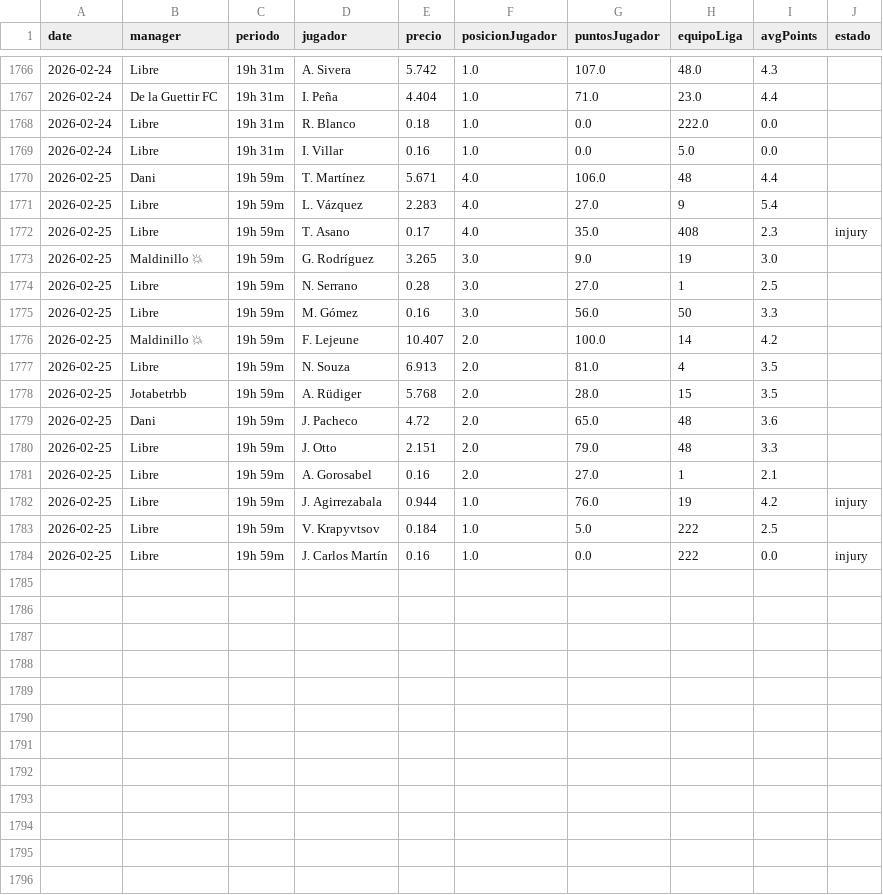
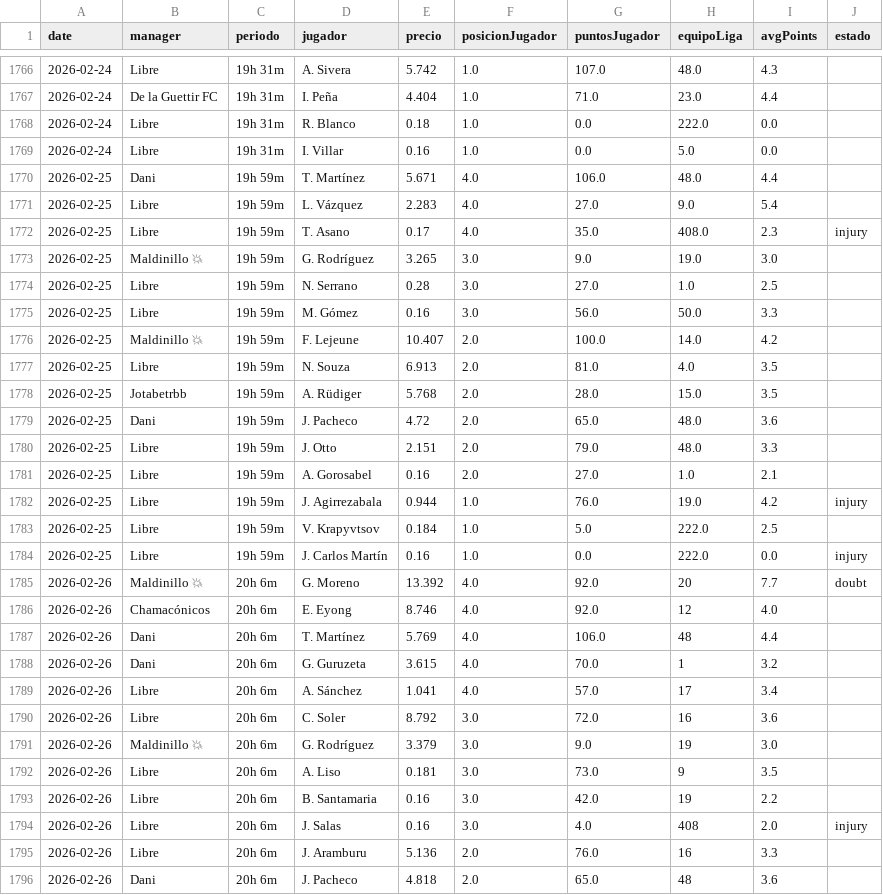
Before and after one commit to javica98/MisterFantasy_analytics, a CSV file: data/processed/mercado.csv, drawn as a sheet; only a part is shown, gaps mark what is left out; the diff covers the shown part only.

```diff
--- a/data/processed/mercado.csv
+++ b/data/processed/mercado.csv
@@ -1769,16 +1769,28 @@ date,manager,periodo,jugador,precio,posicionJugador,puntosJugador,equipoLiga,avg
 2026-02-24,Libre,19h 31m,I. Villar,0.16,1.0,0.0,5.0,0.0,
-2026-02-25,Dani,19h 59m,T. Martínez,5.671,4.0,106.0,48,4.4,
-2026-02-25,Libre,19h 59m,L. Vázquez,2.283,4.0,27.0,9,5.4,
-2026-02-25,Libre,19h 59m,T. Asano,0.17,4.0,35.0,408,2.3,injury
-2026-02-25,Maldinillo 💥,19h 59m,G. Rodríguez,3.265,3.0,9.0,19,3.0,
-2026-02-25,Libre,19h 59m,N. Serrano,0.28,3.0,27.0,1,2.5,
-2026-02-25,Libre,19h 59m,M. Gómez,0.16,3.0,56.0,50,3.3,
-2026-02-25,Maldinillo 💥,19h 59m,F. Lejeune,10.407,2.0,100.0,14,4.2,
-2026-02-25,Libre,19h 59m,N. Souza,6.913,2.0,81.0,4,3.5,
-2026-02-25,Jotabetrbb,19h 59m,A. Rüdiger,5.768,2.0,28.0,15,3.5,
-2026-02-25,Dani,19h 59m,J. Pacheco,4.72,2.0,65.0,48,3.6,
-2026-02-25,Libre,19h 59m,J. Otto,2.151,2.0,79.0,48,3.3,
-2026-02-25,Libre,19h 59m,A. Gorosabel,0.16,2.0,27.0,1,2.1,
-2026-02-25,Libre,19h 59m,J. Agirrezabala,0.944,1.0,76.0,19,4.2,injury
-2026-02-25,Libre,19h 59m,V. Krapyvtsov,0.184,1.0,5.0,222,2.5,
-2026-02-25,Libre,19h 59m,J. Carlos Martín,0.16,1.0,0.0,222,0.0,injury
+2026-02-25,Dani,19h 59m,T. Martínez,5.671,4.0,106.0,48.0,4.4,
+2026-02-25,Libre,19h 59m,L. Vázquez,2.283,4.0,27.0,9.0,5.4,
+2026-02-25,Libre,19h 59m,T. Asano,0.17,4.0,35.0,408.0,2.3,injury
+2026-02-25,Maldinillo 💥,19h 59m,G. Rodríguez,3.265,3.0,9.0,19.0,3.0,
+2026-02-25,Libre,19h 59m,N. Serrano,0.28,3.0,27.0,1.0,2.5,
+2026-02-25,Libre,19h 59m,M. Gómez,0.16,3.0,56.0,50.0,3.3,
+2026-02-25,Maldinillo 💥,19h 59m,F. Lejeune,10.407,2.0,100.0,14.0,4.2,
+2026-02-25,Libre,19h 59m,N. Souza,6.913,2.0,81.0,4.0,3.5,
+2026-02-25,Jotabetrbb,19h 59m,A. Rüdiger,5.768,2.0,28.0,15.0,3.5,
+2026-02-25,Dani,19h 59m,J. Pacheco,4.72,2.0,65.0,48.0,3.6,
+2026-02-25,Libre,19h 59m,J. Otto,2.151,2.0,79.0,48.0,3.3,
+2026-02-25,Libre,19h 59m,A. Gorosabel,0.16,2.0,27.0,1.0,2.1,
+2026-02-25,Libre,19h 59m,J. Agirrezabala,0.944,1.0,76.0,19.0,4.2,injury
+2026-02-25,Libre,19h 59m,V. Krapyvtsov,0.184,1.0,5.0,222.0,2.5,
+2026-02-25,Libre,19h 59m,J. Carlos Martín,0.16,1.0,0.0,222.0,0.0,injury
+2026-02-26,Maldinillo 💥,20h 6m,G. Moreno,13.392,4.0,92.0,20,7.7,doubt
+2026-02-26,Chamacónicos,20h 6m,E. Eyong,8.746,4.0,92.0,12,4.0,
+2026-02-26,Dani,20h 6m,T. Martínez,5.769,4.0,106.0,48,4.4,
+2026-02-26,Dani,20h 6m,G. Guruzeta,3.615,4.0,70.0,1,3.2,
+2026-02-26,Libre,20h 6m,A. Sánchez,1.041,4.0,57.0,17,3.4,
+2026-02-26,Libre,20h 6m,C. Soler,8.792,3.0,72.0,16,3.6,
+2026-02-26,Maldinillo 💥,20h 6m,G. Rodríguez,3.379,3.0,9.0,19,3.0,
+2026-02-26,Libre,20h 6m,A. Liso,0.181,3.0,73.0,9,3.5,
+2026-02-26,Libre,20h 6m,B. Santamaria,0.16,3.0,42.0,19,2.2,
+2026-02-26,Libre,20h 6m,J. Salas,0.16,3.0,4.0,408,2.0,injury
+2026-02-26,Libre,20h 6m,J. Aramburu,5.136,2.0,76.0,16,3.3,
+2026-02-26,Dani,20h 6m,J. Pacheco,4.818,2.0,65.0,48,3.6,
```
Also changed, not shown: 7 added rows elsewhere in this file, data/processed/ganancias.csv, data/processed/ganancias_clean.csv, 2 other files.
